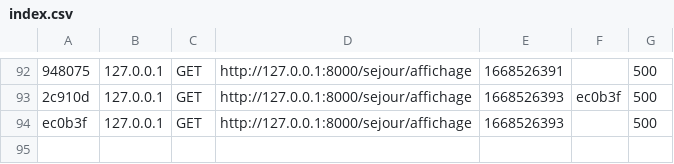
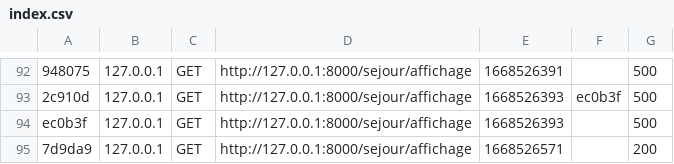
Before and after one commit to oudshoorngaetan/AP_Symfony, a CSV file: var/cache/dev/profiler/index.csv, drawn as a sheet; only a part is shown, gaps mark what is left out; the diff names each change by its address in the sheet, - before the commit and + after, or states it on an @@ line.

```diff
--- a/var/cache/dev/profiler/index.csv
+++ b/var/cache/dev/profiler/index.csv
+row 95: 7d9da9 | 127.0.0.1 | GET | http://127.0.0.1:8000/sejour/affichage | 1668526571 |  | 200
```
Also changed, not shown: 2 other files.
